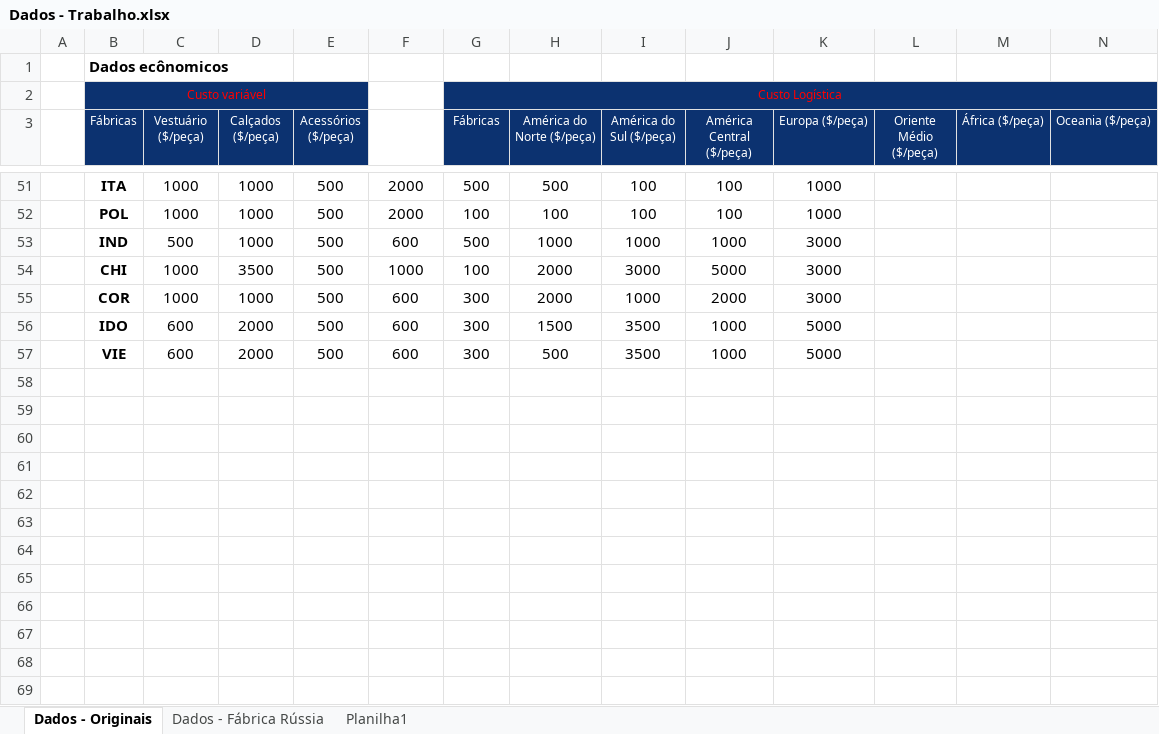
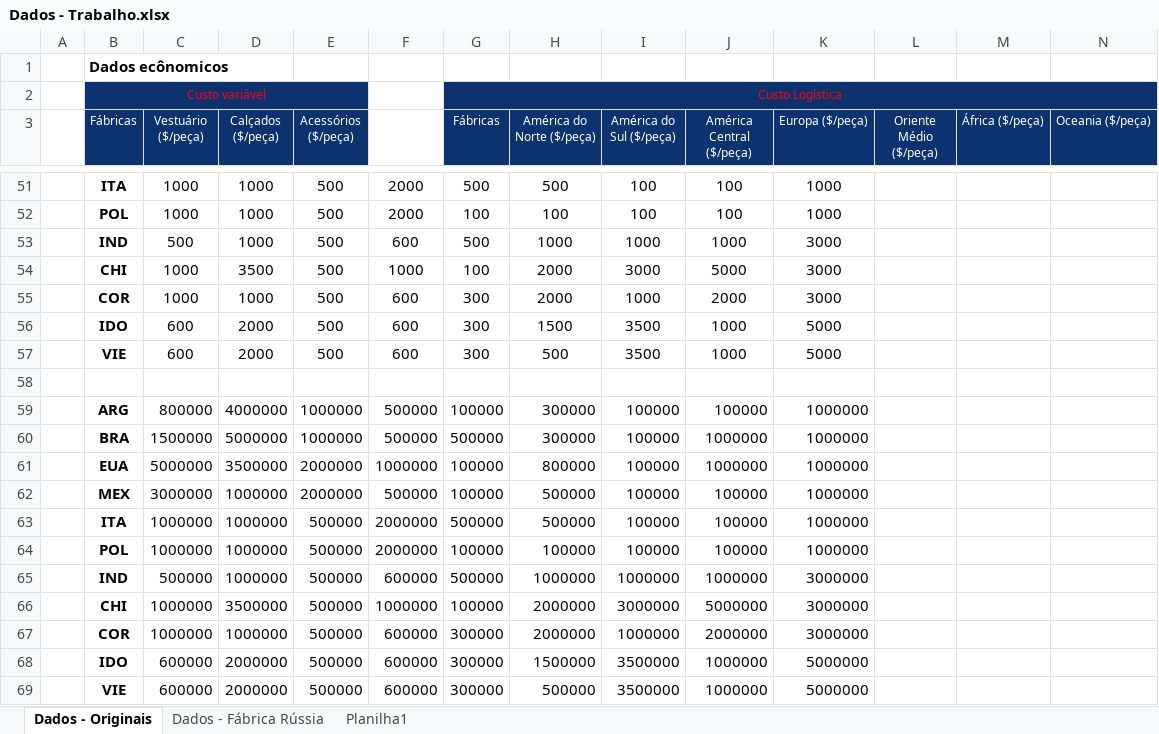
Before and after one commit to klysman08/trabalho-QuanDec, an Excel workbook: Dados - Trabalho.xlsx, sheet Dados - Originais, drawn as a sheet; only a part is shown, gaps mark what is left out; values as stored, in another font and other column widths than the file's, no borders; rows hold the shown columns only; the diff covers the shown part only; the diff names each change by its address in the sheet, - before the commit and + after, or states it on an @@ line.

```diff
--- a/Dados - Trabalho.xlsx (sheet Dados - Originais)
+++ b/Dados - Trabalho.xlsx (sheet Dados - Originais)
+row 58: (empty)
+row 59:  | ARG | 800000 | 4000000 | 1000000 | 500000 | 100000 | 300000 | 100000 | 100000 | 1000000
+row 60:  | BRA | 1500000 | 5000000 | 1000000 | 500000 | 500000 | 300000 | 100000 | 1000000 | 1000000
+row 61:  | EUA | 5000000 | 3500000 | 2000000 | 1000000 | 100000 | 800000 | 100000 | 1000000 | 1000000
+row 62:  | MEX | 3000000 | 1000000 | 2000000 | 500000 | 100000 | 500000 | 100000 | 100000 | 1000000
+row 63:  | ITA | 1000000 | 1000000 | 500000 | 2000000 | 500000 | 500000 | 100000 | 100000 | 1000000
+row 64:  | POL | 1000000 | 1000000 | 500000 | 2000000 | 100000 | 100000 | 100000 | 100000 | 1000000
+row 65:  | IND | 500000 | 1000000 | 500000 | 600000 | 500000 | 1000000 | 1000000 | 1000000 | 3000000
+row 66:  | CHI | 1000000 | 3500000 | 500000 | 1000000 | 100000 | 2000000 | 3000000 | 5000000 | 3000000
+row 67:  | COR | 1000000 | 1000000 | 500000 | 600000 | 300000 | 2000000 | 1000000 | 2000000 | 3000000
+row 68:  | IDO | 600000 | 2000000 | 500000 | 600000 | 300000 | 1500000 | 3500000 | 1000000 | 5000000
+row 69:  | VIE | 600000 | 2000000 | 500000 | 600000 | 300000 | 500000 | 3500000 | 1000000 | 5000000
```
Also changed, not shown: 54 edited cells elsewhere in this sheet, 7 other files.
